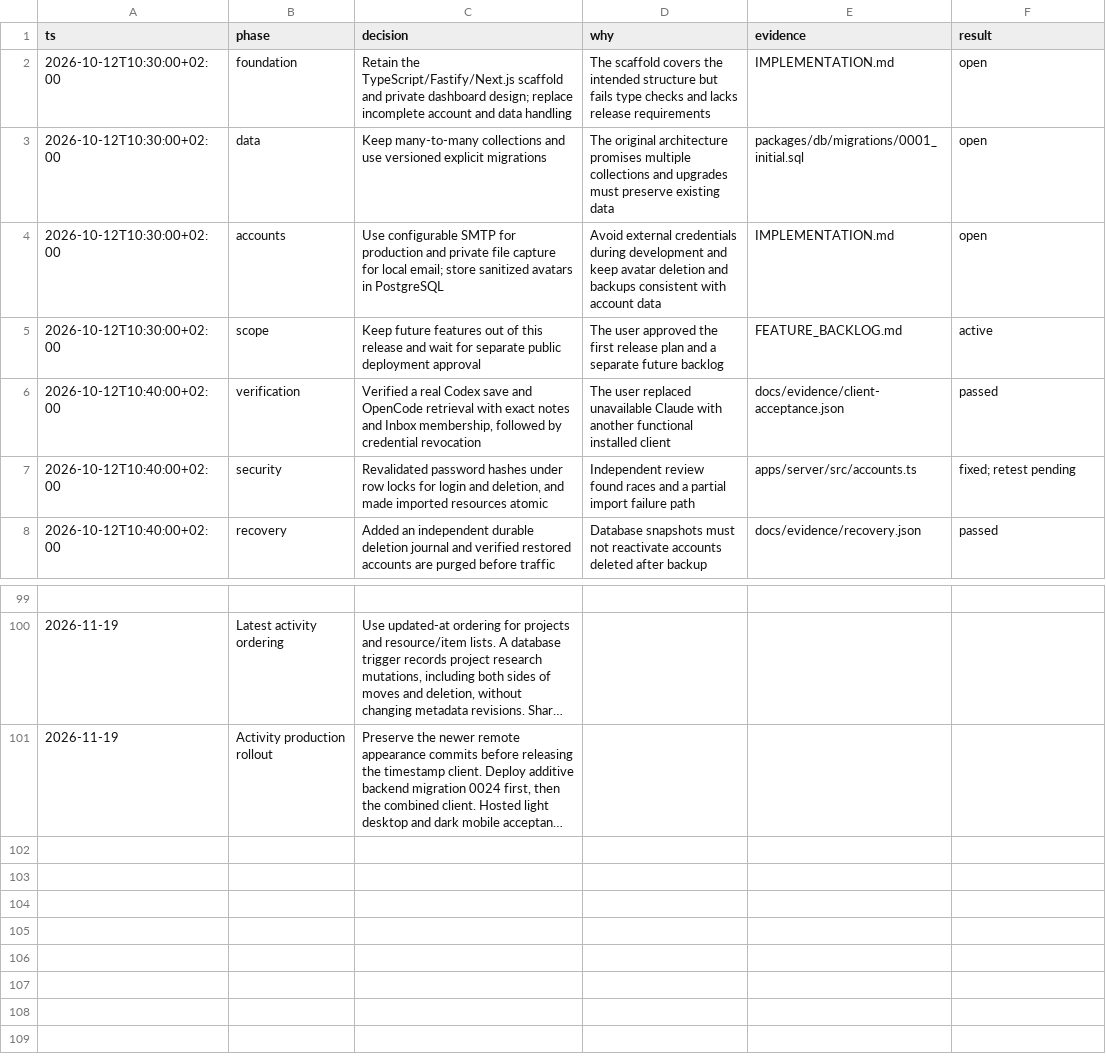
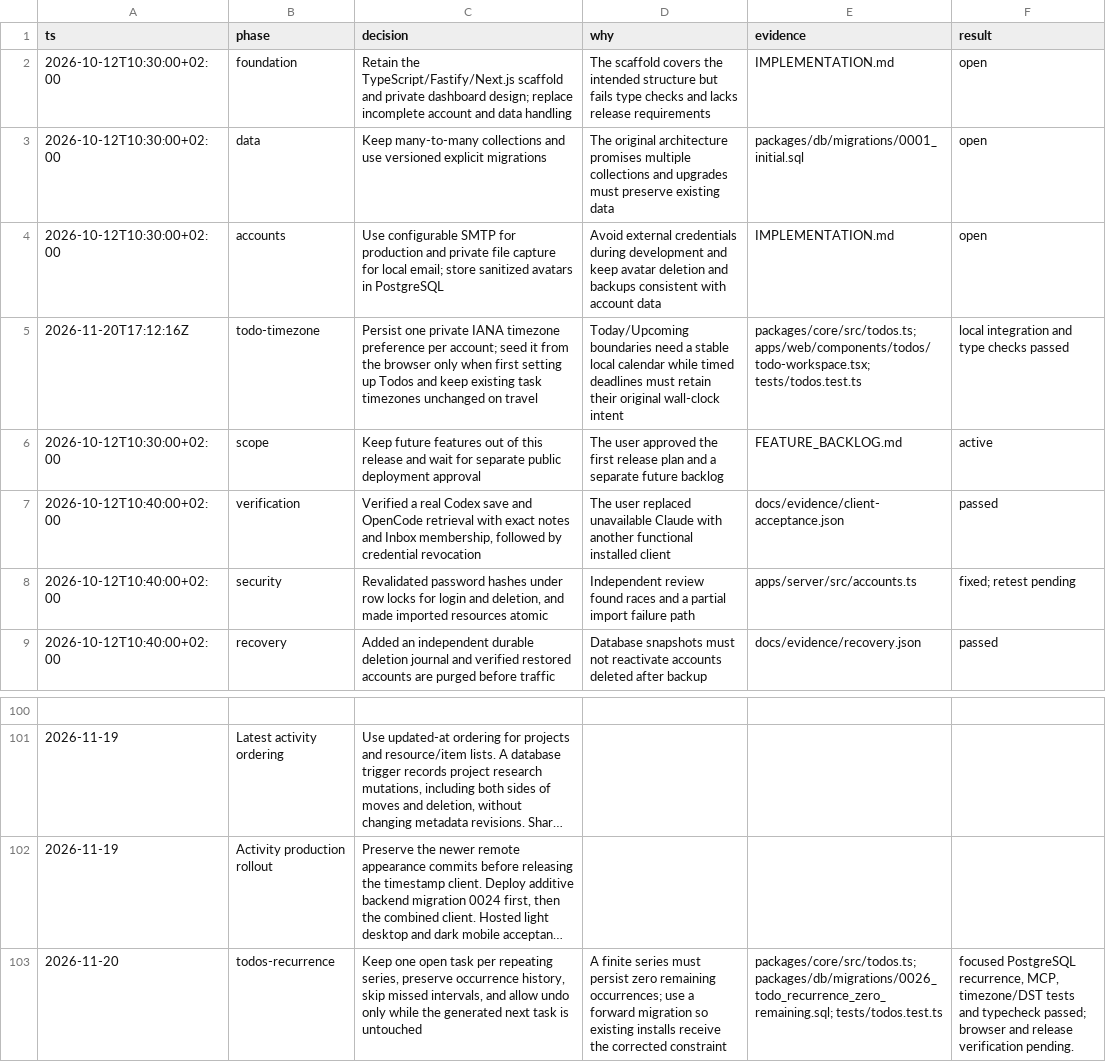
Before and after one commit to iamenochchirima/stash, a TSV file: docs/decisions.tsv, drawn as a sheet; only a part is shown, gaps mark what is left out; long unchanged cells end in …; the diff names each change by its address in the sheet, - before the commit and + after, or states it on an @@ line.

Commit message:
Add recurring Todo schedules

```diff
--- a/docs/decisions.tsv
+++ b/docs/decisions.tsv
+row 5: 2026-11-20T17:12:16Z | todo-timezone | Persist one private IANA timezone preference per account; seed it from the browser only when first setting up Todos and keep existing task timezones unchanged on travel | Today/Upcoming boundaries need a stable local calendar while timed deadlines must retain their original wall-clock intent | packages/core/src/todos.ts; apps/web/components/todos/todo-workspace.tsx; tests/todos.test.ts | local integration and type checks passed
+row 103: 2026-11-20 | todos-recurrence | Keep one open task per repeating series, preserve occurrence history, skip missed intervals, and allow undo only while the generated next task is untouched | A finite series must persist zero remaining occurrences; use a forward migration so existing installs receive the corrected constraint | packages/core/src/todos.ts; packages/db/migrations/0026_todo_recurrence_zero_remaining.sql; tests/todos.test.ts | focused PostgreSQL recurrence, MCP, timezone/DST tests and typecheck passed; browser and release verification pending.
```
Also changed, not shown: 12 other files.
